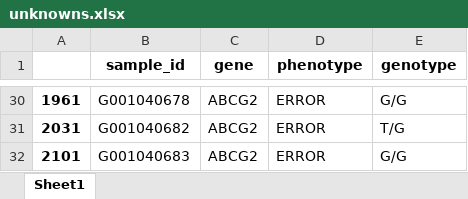
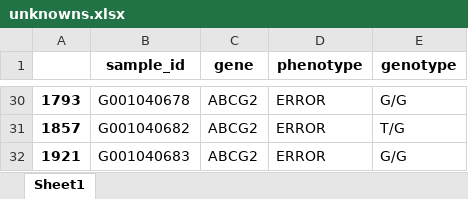
Before and after one commit to WunderWexx/NifGo, an Excel workbook: Output/Diagnostics/unknowns.xlsx, sheet Sheet1, drawn as a sheet; only a part is shown, gaps mark what is left out; values as stored, in another font and other column widths than the file's, no borders; the diff covers the shown part only; the diff names each change by its address in the sheet, - before the commit and + after, or states it on an @@ line.

```diff
--- a/Output/Diagnostics/unknowns.xlsx (sheet Sheet1)
+++ b/Output/Diagnostics/unknowns.xlsx (sheet Sheet1)
-A30: 1961
+A30: 1793
-A31: 2031
+A31: 1857
-A32: 2101
+A32: 1921
```
Also changed, not shown: other rows of this sheet, Output/Dataframes/complete.xlsx, Output/Dataframes/genotypes.xlsx, 3 other files.
